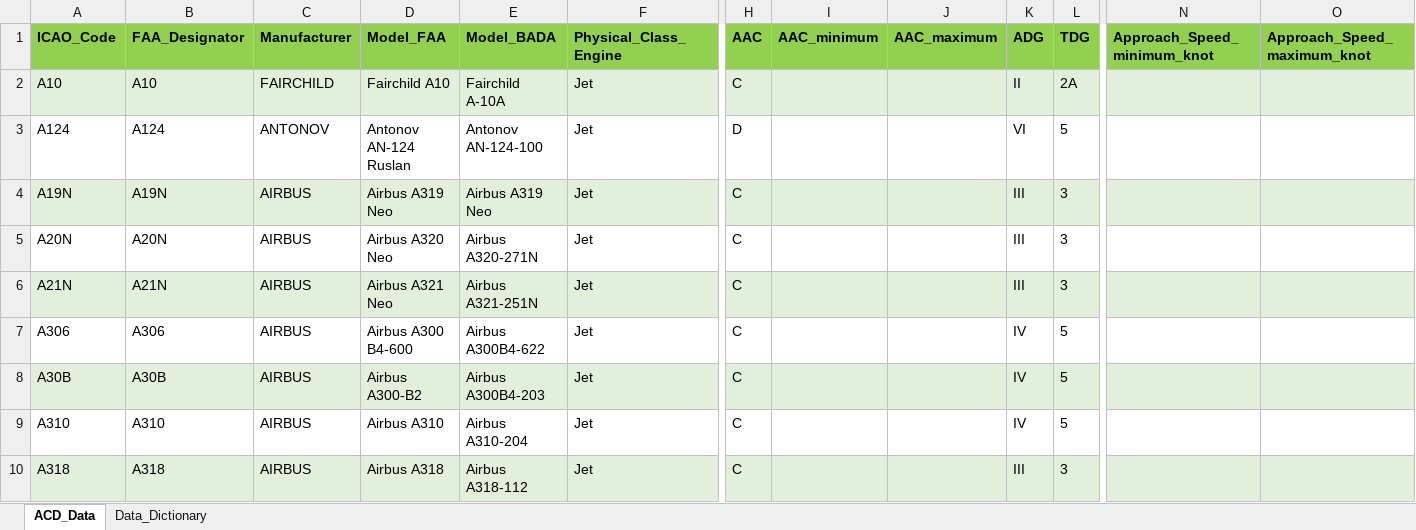
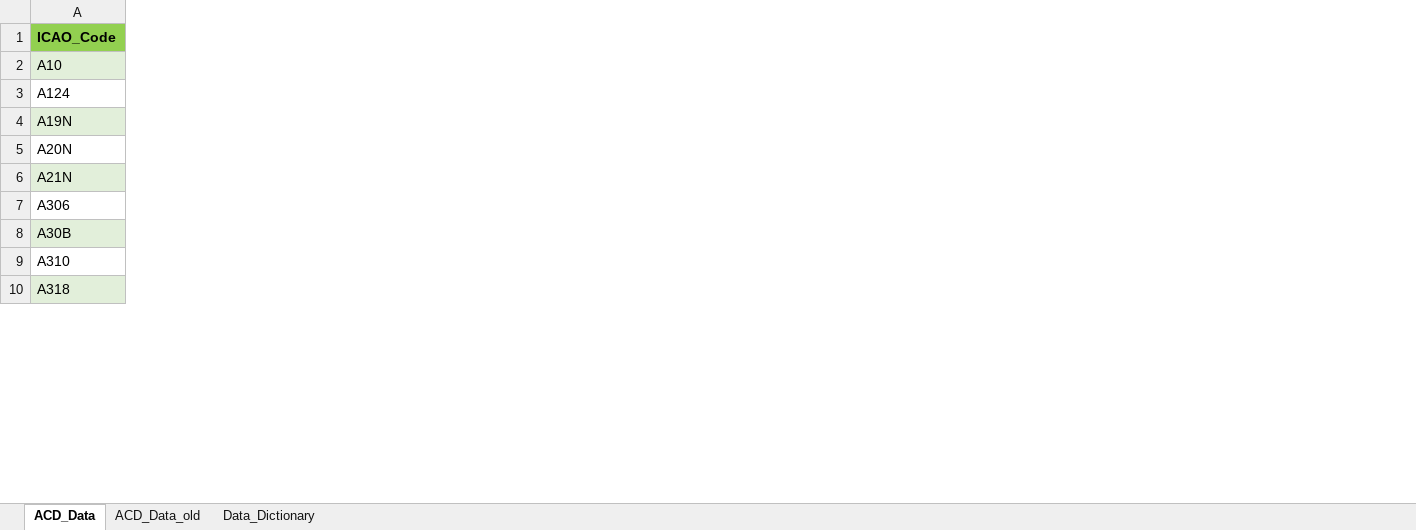
Before and after one commit to RobertPastor/PRC-data-Challenge-2025-Java, an Excel workbook: src/main/resources/AircraftsDatabase/FAA-Aircraft-Char-DB-AC-150-5300-13B-App-2023-09-07.xlsx, sheet ACD_Data, drawn as a sheet; only a part is shown, gaps mark what is left out; values as stored, in another font and other column widths than the file's, no borders; table styles not drawn; the diff covers the shown part only; the diff names each change by its address in the sheet, - before the commit and + after, or states it on an @@ line.

```diff
--- a/src/main/resources/AircraftsDatabase/FAA-Aircraft-Char-DB-AC-150-5300-13B-App-2023-09-07.xlsx (sheet ACD_Data)
+++ b/src/main/resources/AircraftsDatabase/FAA-Aircraft-Char-DB-AC-150-5300-13B-App-2023-09-07.xlsx (sheet ACD_Data)
+sheet tab: ACD_Data_old
-column B (FAA_Designator), rows 2-10: A10 | A124 | A19N | A20N | A21N | A306 | A30B | A310 | A318
-column C (Manufacturer), rows 2-10: FAIRCHILD | ANTONOV | AIRBUS | AIRBUS | AIRBUS | AIRBUS | AIRBUS | AIRBUS | AIRBUS
-column D (Model_FAA), rows 2-10: Fairchild A10 | Antonov AN-124 Ruslan | Airbus A319 Neo | Airbus A320 Neo | Airbus A321 Neo | Airbus A300 B4-600 | Airbus A300-B2 | Airbus A310 | Airbus A318
-column E (Model_BADA), rows 2-10: Fairchild A-10A | Antonov AN-124-100 | Airbus A319 Neo | Airbus A320-271N | Airbus A321-251N | Airbus A300B4-622 | Airbus A300B4-203 | Airbus A310-204 | Airbus A318-112
-column F (Physical_Class_Engine), rows 2-10: all Jet
-column H (AAC), rows 2-10: C | D | C | C | C | C | C | C | C
-column I (AAC_minimum), empty
-column J (AAC_maximum), empty
-column K (ADG), rows 2-10: II | VI | III | III | III | IV | IV | IV | III
-column L (TDG), rows 2-10: 2A | 5 | 3 | 3 | 3 | 5 | 5 | 5 | 3
-column N (Approach_Speed_minimum_knot), empty
-column O (Approach_Speed_maximum_knot), empty
```
Also changed, not shown: 16 removed columns and cell formats elsewhere in this sheet, 2 other files.
